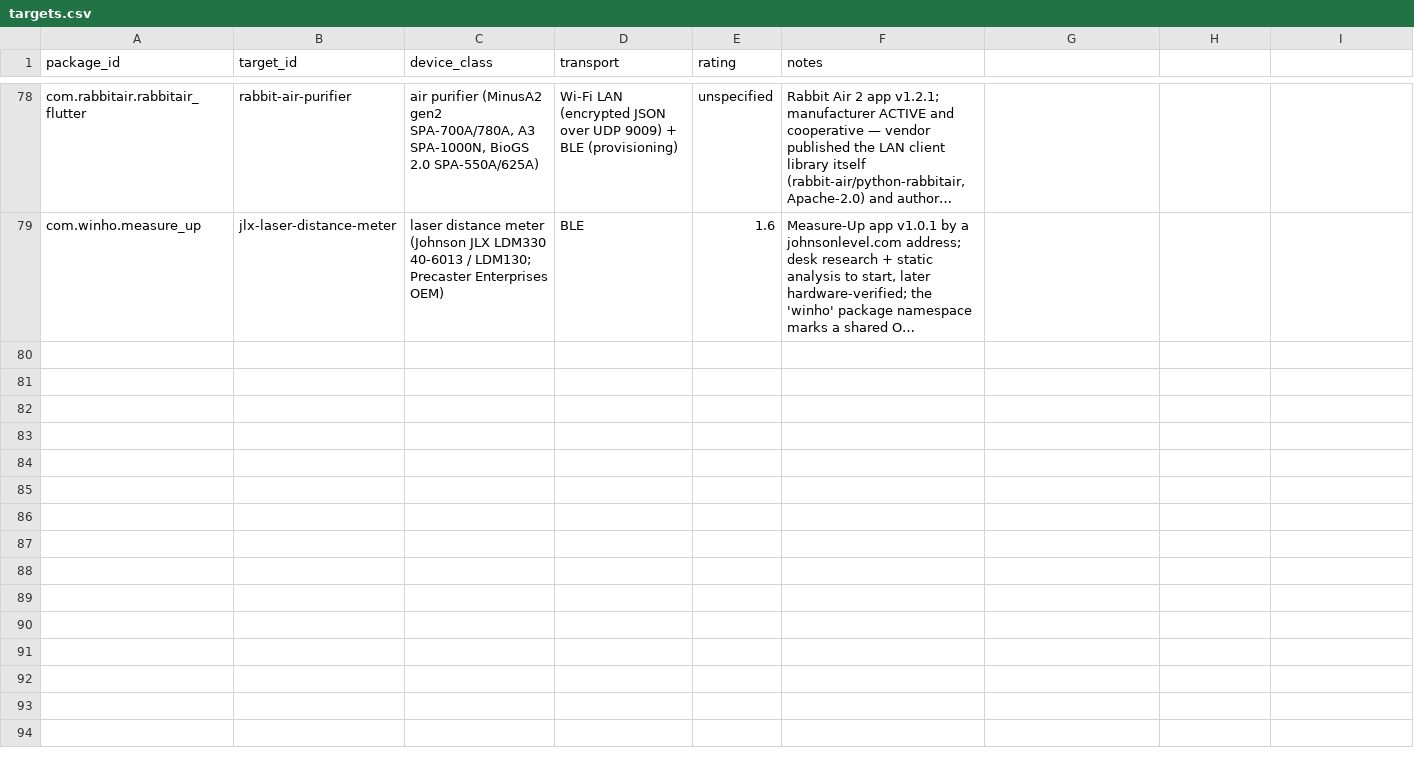
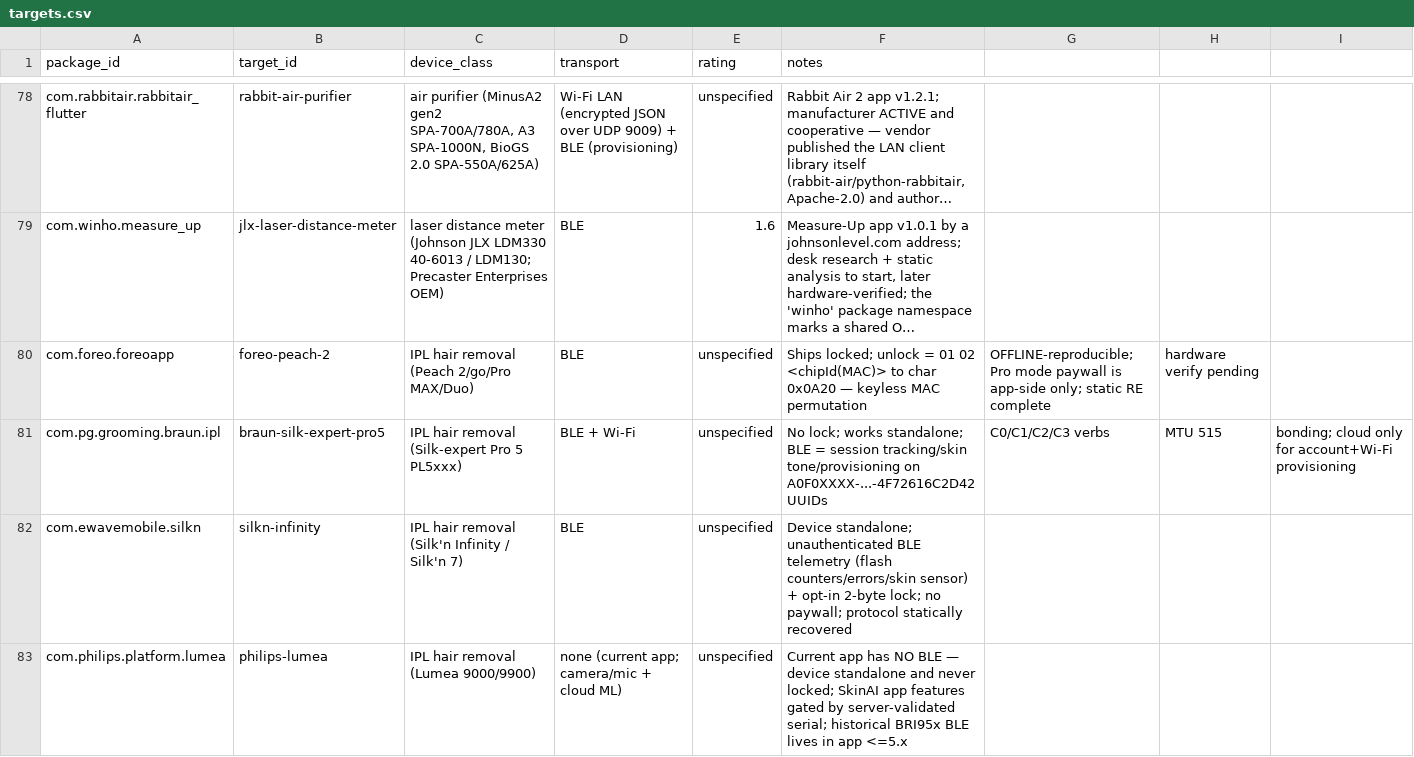
Before and after one commit to liberatedbread/liberatedbread-mobile, a CSV file: targets/targets.csv, drawn as a sheet; only a part is shown, gaps mark what is left out; long unchanged cells end in …; the diff names each change by its address in the sheet, - before the commit and + after, or states it on an @@ line.

Commit message:
Squashed 'vendor/protocol-specs/' changes from b2bc24c45..74cc56c1b
74cc56c1b Address Codex PR review: endianness, camera req_id, apkeep matching
67fd86672 Snapmaker U1: mark the advertised mDNS port unreliable
e437b167a Clean-room scrub residue, branding sweep, and repo hygiene
926657214 Fix spec-content defects across nine device specs
b1611b960 Add consumer-facing spec capabilities: uint24, camera keepalive, printer fallback
f7ad54fa3 chore: rebuild device-specs/index.json [skip ci]
968c021f0 More device research: piaggio fast forward, iPL devices, and aqara hub
REVERT: b2bc24c45 Address Codex PR review: endianness, camera req_id, apkeep matching
REVERT: e1a87a432 Snapmaker U1: mark the advertised mDNS port unreliable
REVERT: c47265eff Clean-room scrub residue, branding sweep, and repo hygiene
REVERT: 792108528 Fix spec-content defects across nine device specs
REVERT: 51a877401 Add consumer-facing spec capabilities: uint24, camera keepalive, printer fallback

git-subtree-dir: vendor/protocol-specs
git-subtree-split: 74cc56c1b7185f6d68825b77c36279c53f8b6275

```diff
--- a/targets/targets.csv
+++ b/targets/targets.csv
+row 80: com.foreo.foreoapp | foreo-peach-2 | IPL hair removal (Peach 2/go/Pro MAX/Duo) | BLE | unspecified | Ships locked; unlock = 01 02 <chipId(MAC)> to char 0x0A20 — keyless MAC permutation | OFFLINE-reproducible; Pro mode paywall is app-side only; static RE complete | hardware verify pending
+row 81: com.pg.grooming.braun.ipl | braun-silk-expert-pro5 | IPL hair removal (Silk-expert Pro 5 PL5xxx) | BLE + Wi-Fi | unspecified | No lock; works standalone; BLE = session tracking/skin tone/provisioning on A0F0XXXX-...-4F72616C2D42 UUIDs | C0/C1/C2/C3 verbs | MTU 515 | bonding; cloud only for account+Wi-Fi provisioning
+row 82: com.ewavemobile.silkn | silkn-infinity | IPL hair removal (Silk'n Infinity / Silk'n 7) | BLE | unspecified | Device standalone; unauthenticated BLE telemetry (flash counters/errors/skin sensor) + opt-in 2-byte lock; no paywall; protocol statically recovered
+row 83: com.philips.platform.lumea | philips-lumea | IPL hair removal (Lumea 9000/9900) | none (current app; camera/mic + cloud ML) | unspecified | Current app has NO BLE — device standalone and never locked; SkinAI app features gated by server-validated serial; historical BRI95x BLE lives in app <=5.x
```
Also changed, not shown: 22 other files.
